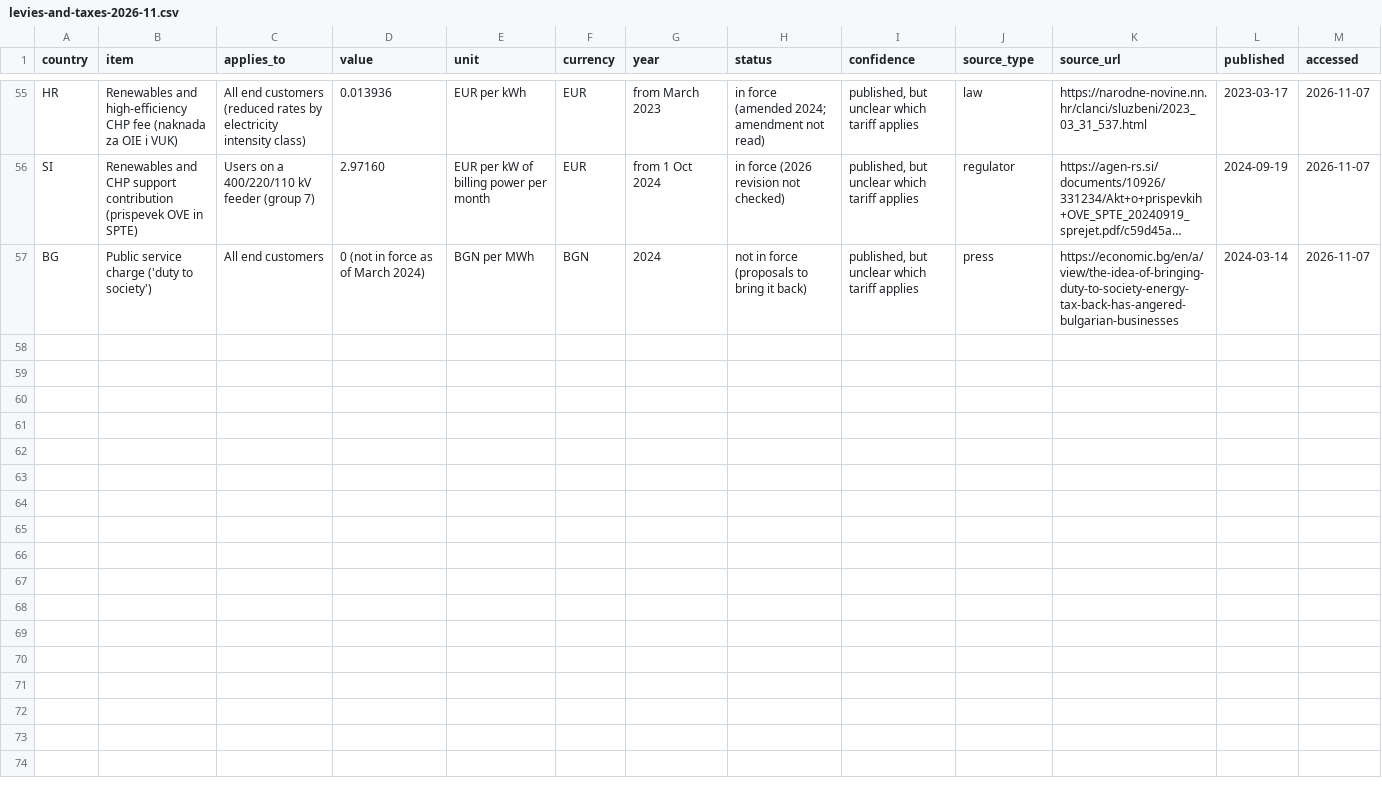
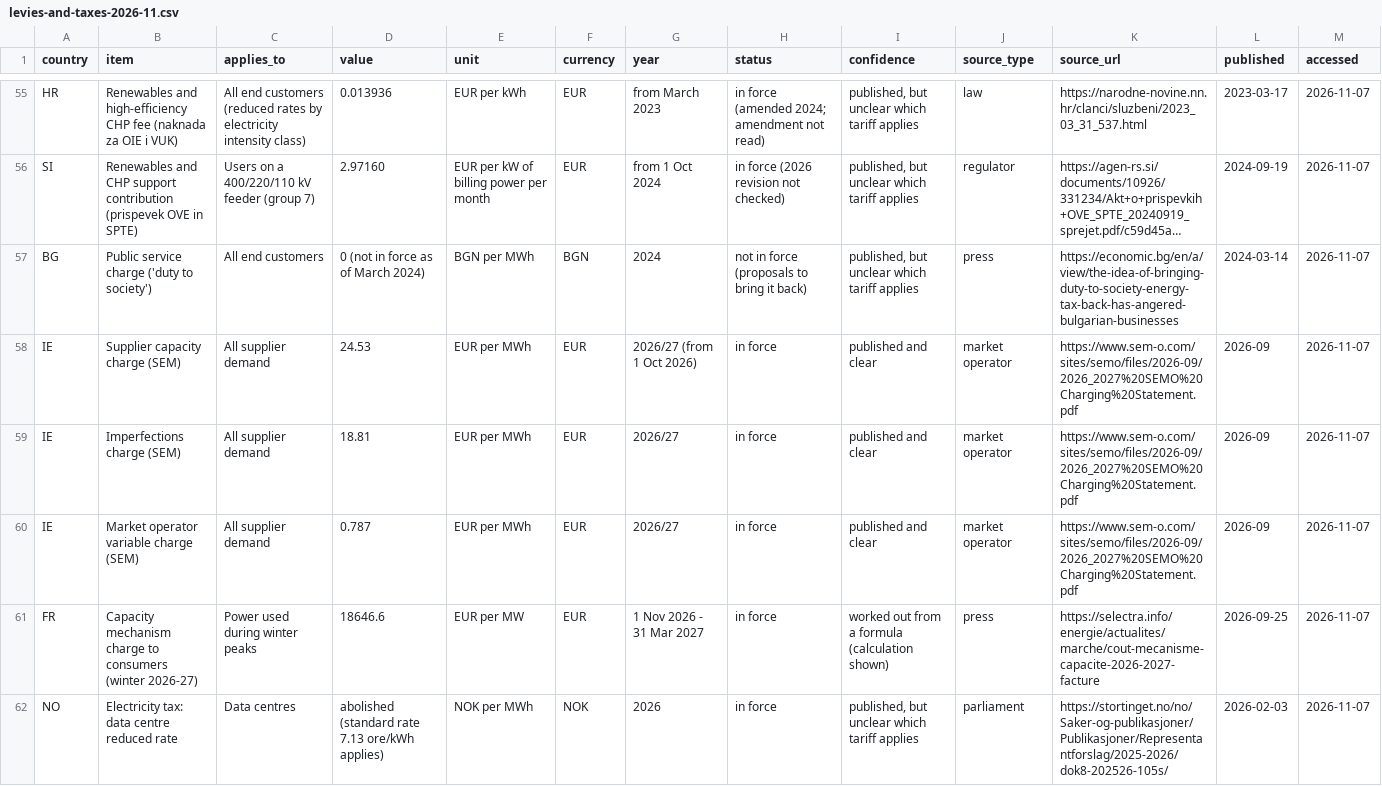
Before and after one commit to Slappy-69/DC-Learning, a CSV file: energy-strategy-tool/docs/research/levies-and-taxes-2026-11.csv, drawn as a sheet; only a part is shown, gaps mark what is left out; long unchanged cells end in …; rows hold the shown columns only; the diff covers the shown part only; the diff names each change by its address in the sheet, - before the commit and + after, or states it on an @@ line.

```diff
--- a/energy-strategy-tool/docs/research/levies-and-taxes-2026-11.csv
+++ b/energy-strategy-tool/docs/research/levies-and-taxes-2026-11.csv
+row 58: IE | Supplier capacity charge (SEM) | All supplier demand | 24.53 | EUR per MWh | EUR | 2026/27 (from 1 Oct 2026) | in force | published and clear | market operator | https://www.sem-o.com/sites/semo/files/2026-09/2026_2027%20SEMO%20Charging%20Statement.pdf | 2026-09 | 2026-11-07
+row 59: IE | Imperfections charge (SEM) | All supplier demand | 18.81 | EUR per MWh | EUR | 2026/27 | in force | published and clear | market operator | https://www.sem-o.com/sites/semo/files/2026-09/2026_2027%20SEMO%20Charging%20Statement.pdf | 2026-09 | 2026-11-07
+row 60: IE | Market operator variable charge (SEM) | All supplier demand | 0.787 | EUR per MWh | EUR | 2026/27 | in force | published and clear | market operator | https://www.sem-o.com/sites/semo/files/2026-09/2026_2027%20SEMO%20Charging%20Statement.pdf | 2026-09 | 2026-11-07
+row 61: FR | Capacity mechanism charge to consumers (winter 2026-27) | Power used during winter peaks | 18646.6 | EUR per MW | EUR | 1 Nov 2026 - 31 Mar 2027 | in force | worked out from a formula (calculation shown) | press | https://selectra.info/energie/actualites/marche/cout-mecanisme-capacite-2026-2027-facture | 2026-09-25 | 2026-11-07
+row 62: NO | Electricity tax: data centre reduced rate | Data centres | abolished (standard rate 7.13 ore/kWh applies) | NOK per MWh | NOK | 2026 | in force | published, but unclear which tariff applies | parliament | https://stortinget.no/no/Saker-og-publikasjoner/Publikasjoner/Representantforslag/2025-2026/dok8-202526-105s/ | 2026-02-03 | 2026-11-07
```
Also changed, not shown: 4 added rows elsewhere in this file, 1 other file.
